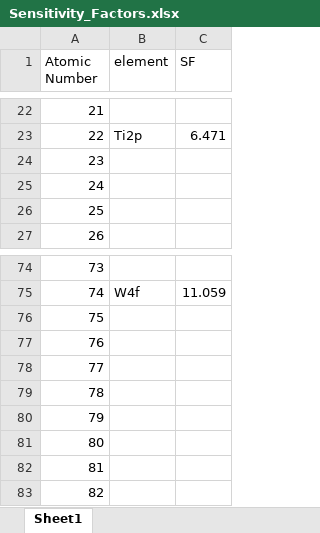
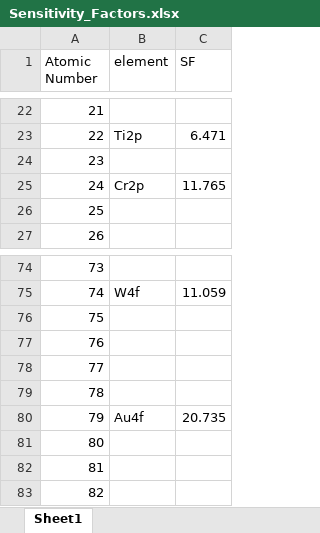
Before and after one commit to cassberk/XPyS, an Excel workbook: configuration/Sensitivity_Factors.xlsx, sheet Sheet1, drawn as a sheet; only a part is shown, gaps mark what is left out; values as stored, in another font and other column widths than the file's, no borders; the diff names each change by its address in the sheet, - before the commit and + after, or states it on an @@ line.

Commit message:
new elements added to SF and to spectra colors

```diff
--- a/configuration/Sensitivity_Factors.xlsx (sheet Sheet1)
+++ b/configuration/Sensitivity_Factors.xlsx (sheet Sheet1)
-B25 (element): (empty)
+B25 (element): Cr2p
-C25 (SF): (empty)
+C25 (SF): 11.765
-B80 (element): (empty)
+B80 (element): Au4f
-C80 (SF): (empty)
+C80 (SF): 20.735
```
Also changed, not shown: 1 other file.
